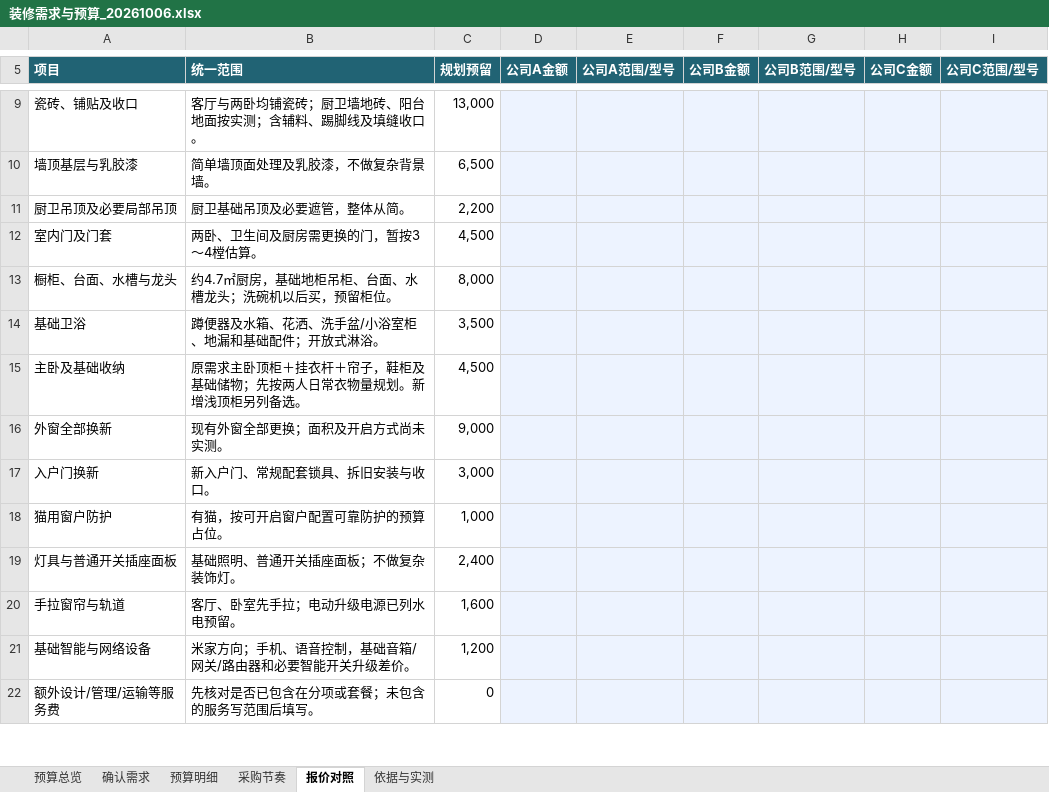
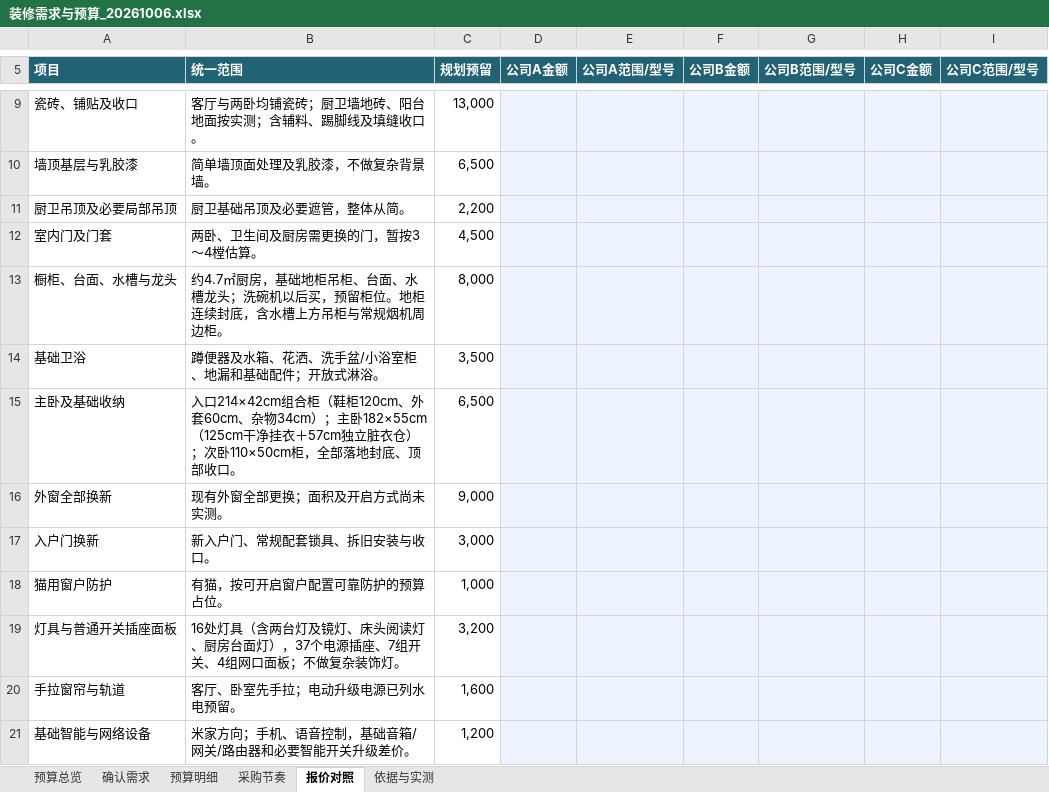
Before and after one commit to Shengshenlan/zhuangxiu, an Excel workbook: 预算/装修需求与预算_20261006.xlsx, sheet 报价对照, drawn as a sheet; only a part is shown, gaps mark what is left out; the shorter side is filled out with more unchanged rows; values as stored, in another font and other column widths than the file's, no borders; the diff covers the shown part only; the diff names each change by its address in the sheet, - before the commit and + after, or states it on an @@ line.

```diff
--- a/预算/装修需求与预算_20261006.xlsx (sheet 报价对照)
+++ b/预算/装修需求与预算_20261006.xlsx (sheet 报价对照)
-B13 (统一范围): …留柜位。
+B13 (统一范围): …留柜位。地柜连续封底，含水槽上方吊柜与常规烟机周边柜。
-B15 (统一范围): 原需求主卧顶柜＋挂衣杆＋帘子，鞋柜及基础储物；先按两人日常衣物量规划。新增浅顶柜另列备选。
+B15 (统一范围): 入口214×42cm组合柜（鞋柜120cm、外套60cm、杂物34cm）；主卧182×55cm（125cm干净挂衣＋57cm独立脏衣仓）；次卧110×50cm柜，全部落地封底、顶部收口。
-C15 (规划预留): 4,500
+C15 (规划预留): 6,500
-B19 (统一范围): 基础照明、普通开关插座面板；不做复杂装饰灯。
+B19 (统一范围): 16处灯具（含两台灯及镜灯、床头阅读灯、厨房台面灯），37个电源插座、7组开关、4组网口面板；不做复杂装饰灯。
-C19 (规划预留): 2,400
+C19 (规划预留): 3,200
```
Also changed, not shown: 2 added rows, 1 removed row and 6 edited cells elsewhere in this sheet, sheet 预算明细, sheet 确认需求, sheet 预算总览, sheet 依据与实测, sheet 采购节奏, formulas that keep their value, 8 other files.
